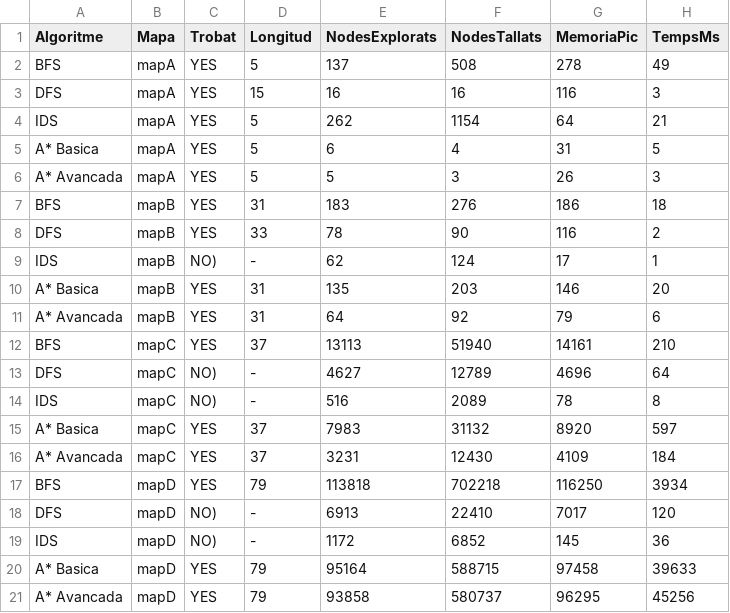
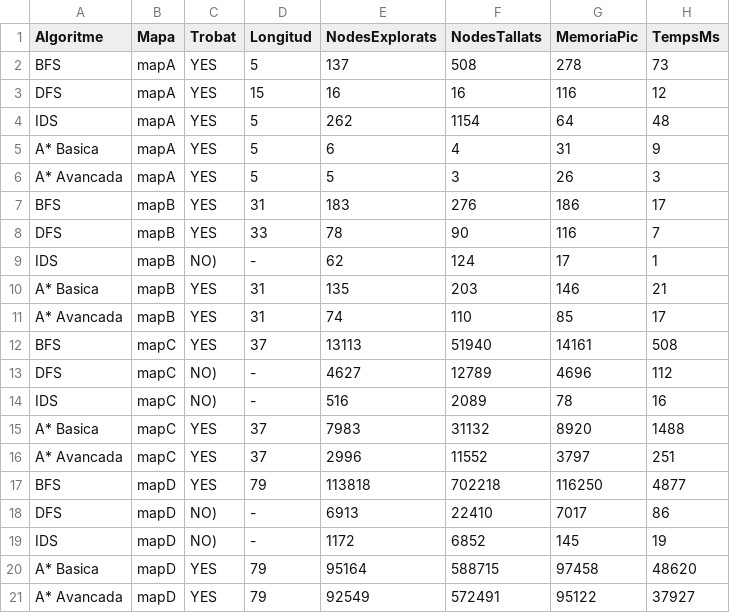
Before and after one commit to VictorVaque/Locks-Keys, a CSV file: results.csv, drawn as a sheet.

```diff
--- a/results.csv
+++ b/results.csv
@@ -1,21 +1,21 @@
 Algoritme,Mapa,Trobat,Longitud,NodesExplorats,NodesTallats,MemoriaPic,TempsMs
-BFS,mapA,YES,5,137,508,278,49
-DFS,mapA,YES,15,16,16,116,3
-IDS,mapA,YES,5,262,1154,64,21
-A* Basica,mapA,YES,5,6,4,31,5
+BFS,mapA,YES,5,137,508,278,73
+DFS,mapA,YES,15,16,16,116,12
+IDS,mapA,YES,5,262,1154,64,48
+A* Basica,mapA,YES,5,6,4,31,9
 A* Avancada,mapA,YES,5,5,3,26,3
-BFS,mapB,YES,31,183,276,186,18
-DFS,mapB,YES,33,78,90,116,2
+BFS,mapB,YES,31,183,276,186,17
+DFS,mapB,YES,33,78,90,116,7
 IDS,mapB,NO),-,62,124,17,1
-A* Basica,mapB,YES,31,135,203,146,20
-A* Avancada,mapB,YES,31,64,92,79,6
-BFS,mapC,YES,37,13113,51940,14161,210
-DFS,mapC,NO),-,4627,12789,4696,64
-IDS,mapC,NO),-,516,2089,78,8
-A* Basica,mapC,YES,37,7983,31132,8920,597
-A* Avancada,mapC,YES,37,3231,12430,4109,184
-BFS,mapD,YES,79,113818,702218,116250,3934
-DFS,mapD,NO),-,6913,22410,7017,120
-IDS,mapD,NO),-,1172,6852,145,36
-A* Basica,mapD,YES,79,95164,588715,97458,39633
-A* Avancada,mapD,YES,79,93858,580737,96295,45256
+A* Basica,mapB,YES,31,135,203,146,21
+A* Avancada,mapB,YES,31,74,110,85,17
+BFS,mapC,YES,37,13113,51940,14161,508
+DFS,mapC,NO),-,4627,12789,4696,112
+IDS,mapC,NO),-,516,2089,78,16
+A* Basica,mapC,YES,37,7983,31132,8920,1488
+A* Avancada,mapC,YES,37,2996,11552,3797,251
+BFS,mapD,YES,79,113818,702218,116250,4877
+DFS,mapD,NO),-,6913,22410,7017,86
+IDS,mapD,NO),-,1172,6852,145,19
+A* Basica,mapD,YES,79,95164,588715,97458,48620
+A* Avancada,mapD,YES,79,92549,572491,95122,37927
```
Also changed, not shown: 1 other file.
